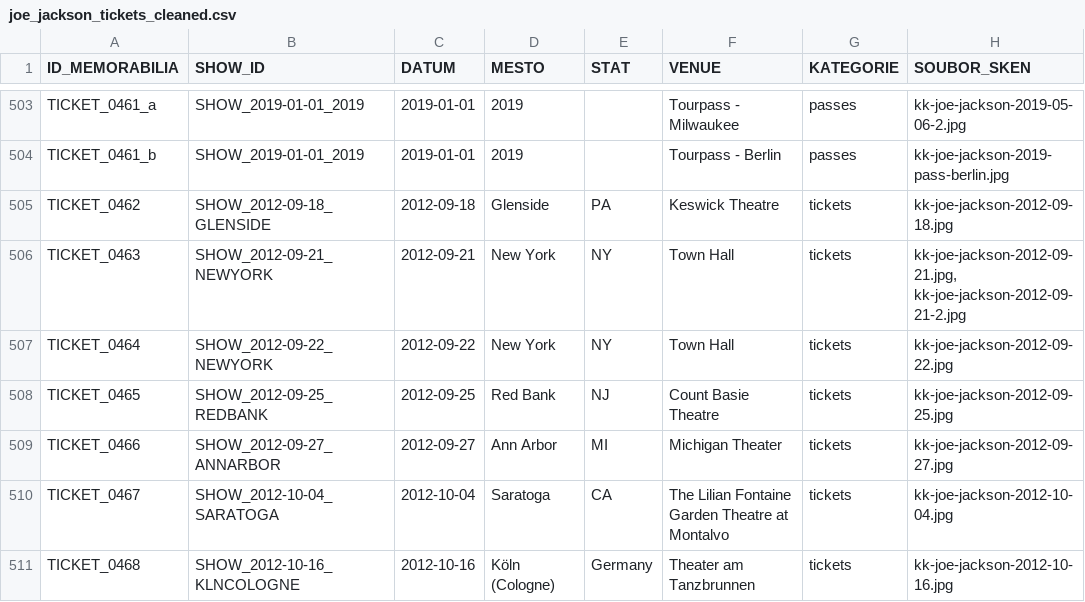
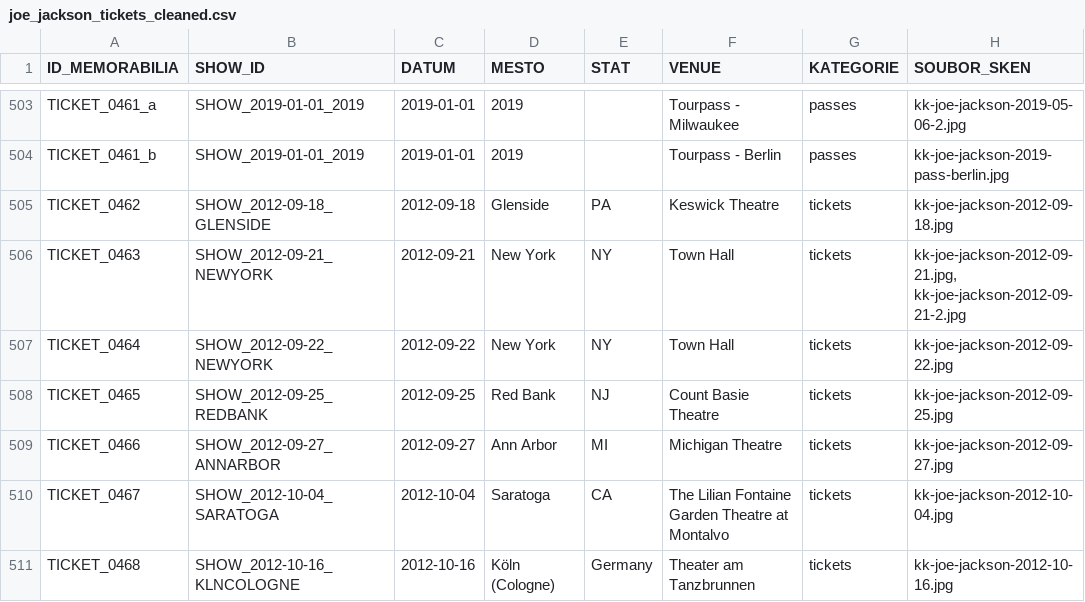
Before and after one commit to 19forever/joe-jackson-tickets, a CSV file: joe_jackson_tickets_cleaned.csv, drawn as a sheet; only a part is shown, gaps mark what is left out; the diff names each change by its address in the sheet, - before the commit and + after, or states it on an @@ line.

Commit message:
Update record TICKET_0466 via Web Editor

```diff
--- a/joe_jackson_tickets_cleaned.csv
+++ b/joe_jackson_tickets_cleaned.csv
-F509 (VENUE): Michigan Theater
+F509 (VENUE): Michigan Theatre
```
